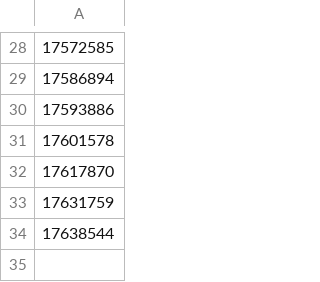
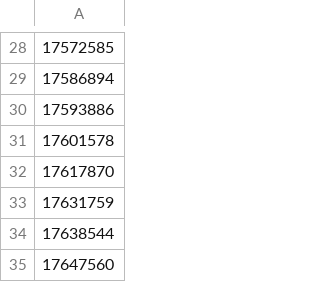
Before and after one commit to Murayu0225/youtube-dev, a CSV file: Data/need-view.csv, drawn as a sheet; only a part is shown, gaps mark what is left out.

Commit message:
Chopstick data was Downloaded!

```diff
--- a/Data/need-view.csv
+++ b/Data/need-view.csv
@@ -34 +34,2 @@
 17638544
+17647560
```
